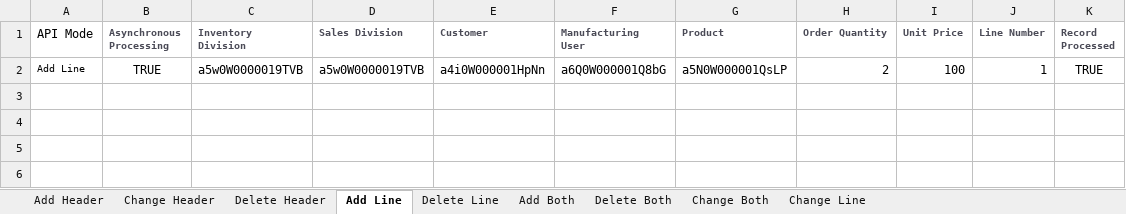
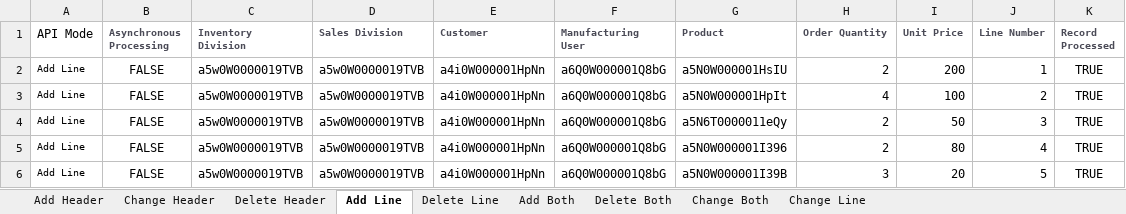
Before and after one commit to msuryawanshi20/rstk_PROVAR-COPADO, an Excel workbook: templates/SOAPI.xlsx, sheet Add Line, drawn as a sheet; values as stored, in another font and other column widths than the file's, no borders; the diff names each change by its address in the sheet, - before the commit and + after, or states it on an @@ line.

Commit message:
SO TCs updated with SO creation and Line addition through SOAPI and added all product types.

```diff
--- a/templates/SOAPI.xlsx (sheet Add Line)
+++ b/templates/SOAPI.xlsx (sheet Add Line)
-B2 (Asynchronous Processing): TRUE
+B2 (Asynchronous Processing): FALSE
-G2 (Product): a5N0W000001QsLP
+G2 (Product): a5N0W000001HsIU
-I2 (Unit Price): 100
+I2 (Unit Price): 200
+row 3: Add Line | FALSE | a5w0W0000019TVB | a5w0W0000019TVB | a4i0W000001HpNn | a6Q0W000001Q8bG | a5N0W000001HpIt | 4 | 100 | 2 | TRUE
+row 4: Add Line | FALSE | a5w0W0000019TVB | a5w0W0000019TVB | a4i0W000001HpNn | a6Q0W000001Q8bG | a5N6T0000011eQy | 2 | 50 | 3 | TRUE
+row 5: Add Line | FALSE | a5w0W0000019TVB | a5w0W0000019TVB | a4i0W000001HpNn | a6Q0W000001Q8bG | a5N0W000001I396 | 2 | 80 | 4 | TRUE
+row 6: Add Line | FALSE | a5w0W0000019TVB | a5w0W0000019TVB | a4i0W000001HpNn | a6Q0W000001Q8bG | a5N0W000001I39B | 3 | 20 | 5 | TRUE
```
Also changed, not shown: 38 other files.
